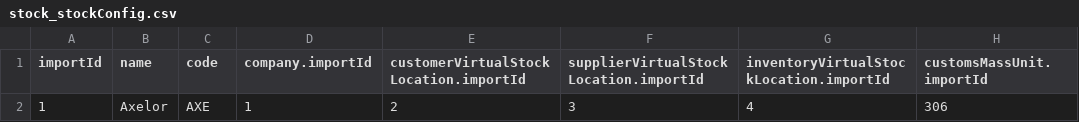
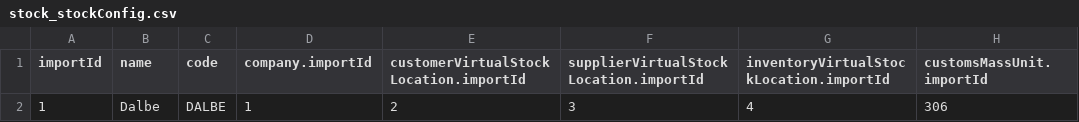
Before and after one commit to Xevlabs/axelor-open-suite, a CSV file: axelor-stock/src/main/resources/demo/fr/stock_stockConfig.csv, drawn as a sheet; only a part is shown; the diff names each change by its address in the sheet, - before the commit and + after, or states it on an @@ line.

```diff
--- a/axelor-stock/src/main/resources/demo/fr/stock_stockConfig.csv
+++ b/axelor-stock/src/main/resources/demo/fr/stock_stockConfig.csv
-B2 (name): Axelor
+B2 (name): Dalbe
-C2 (code): AXE
+C2 (code): DALBE
```
Also changed, not shown: axelor-stock/src/main/resources/demo/fr/base_partner.csv, 1 other file.
